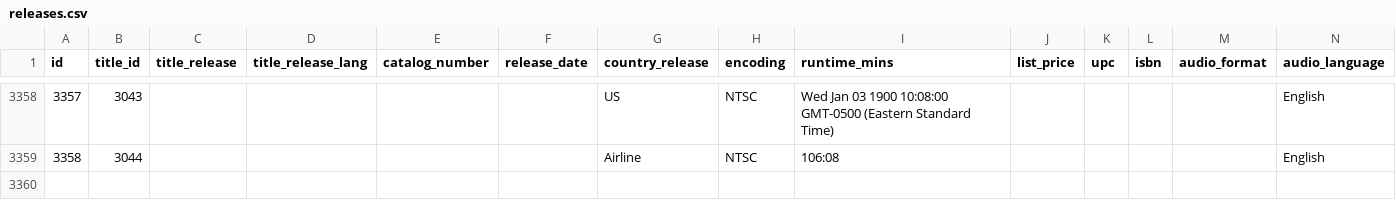
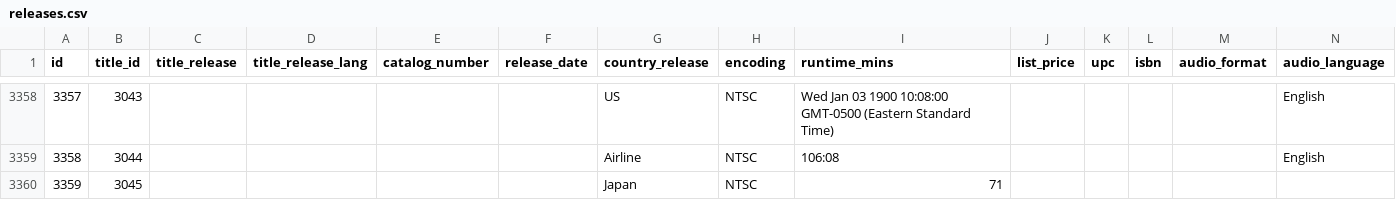
Before and after one commit to rikker/video8, a CSV file: data/releases.csv, drawn as a sheet; only a part is shown, gaps mark what is left out; rows hold the shown columns only; the diff names each change by its address in the sheet, - before the commit and + after, or states it on an @@ line.

```diff
--- a/data/releases.csv
+++ b/data/releases.csv
+row 3360: 3359 | 3045 |  |  |  |  | Japan | NTSC | 71
```
Also changed, not shown: data/sources.csv, data/titles.csv.
